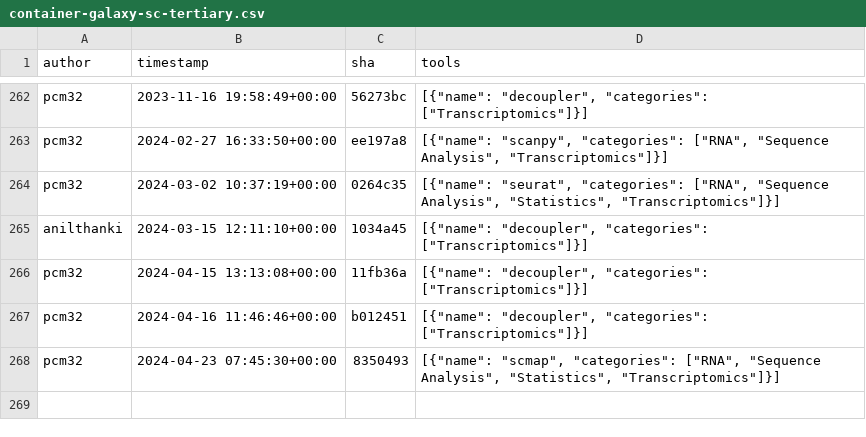
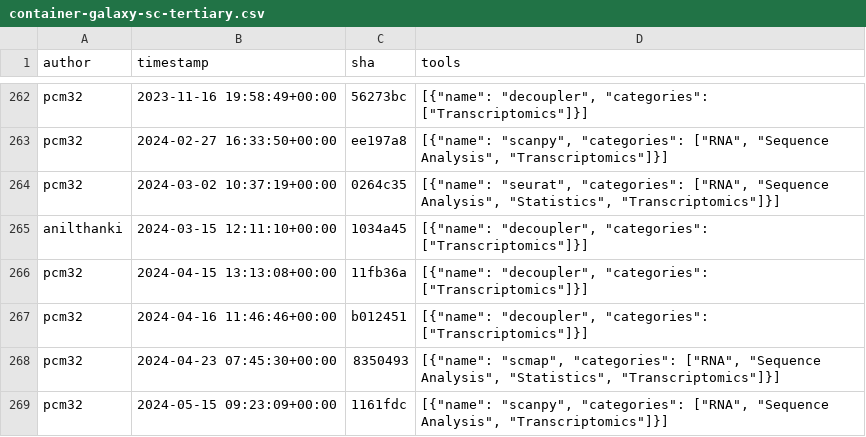
Before and after one commit to kostrykin/galaxy-community-activities, a CSV file: cache/repositories/ebi-gene-expression-group/container-galaxy-sc-tertiary.csv, drawn as a sheet; only a part is shown, gaps mark what is left out.

```diff
--- a/cache/repositories/ebi-gene-expression-group/container-galaxy-sc-tertiary.csv
+++ b/cache/repositories/ebi-gene-expression-group/container-galaxy-sc-tertiary.csv
@@ -268 +268,2 @@
 "pcm32","2024-04-23 07:45:30+00:00","8350493","[{""name"": ""scmap"", ""categories"": [""RNA"", ""Sequence Analysis"", ""Statistics"", ""Transcriptomics""]}]"
+"pcm32","2024-05-15 09:23:09+00:00","1161fdc","[{""name"": ""scanpy"", ""categories"": [""RNA"", ""Sequence Analysis"", ""Transcriptomics""]}]"
```
Also changed, not shown: cache/avatars.csv, cache/repositories/BMCV/galaxy-image-analysis.csv, 6 other files.
